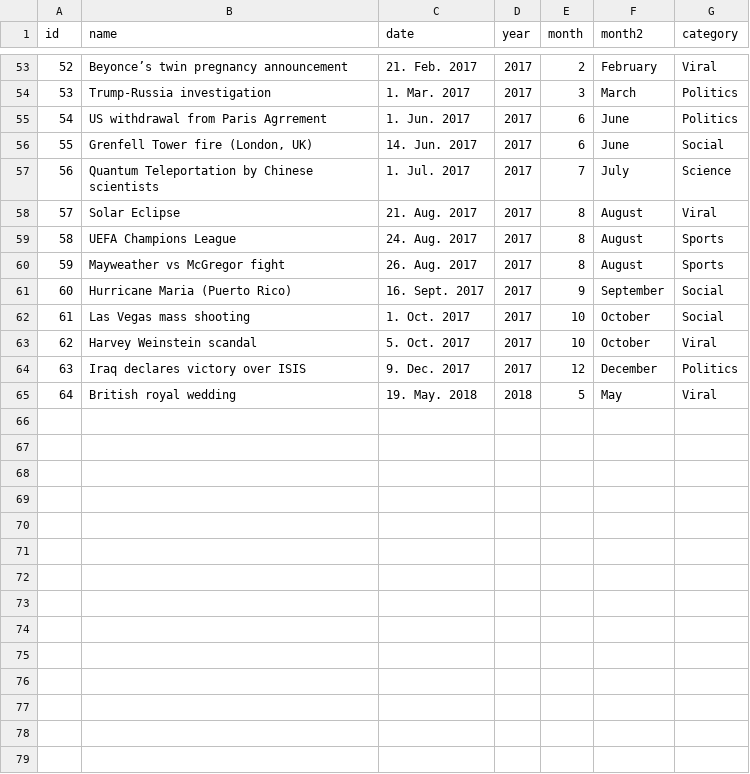
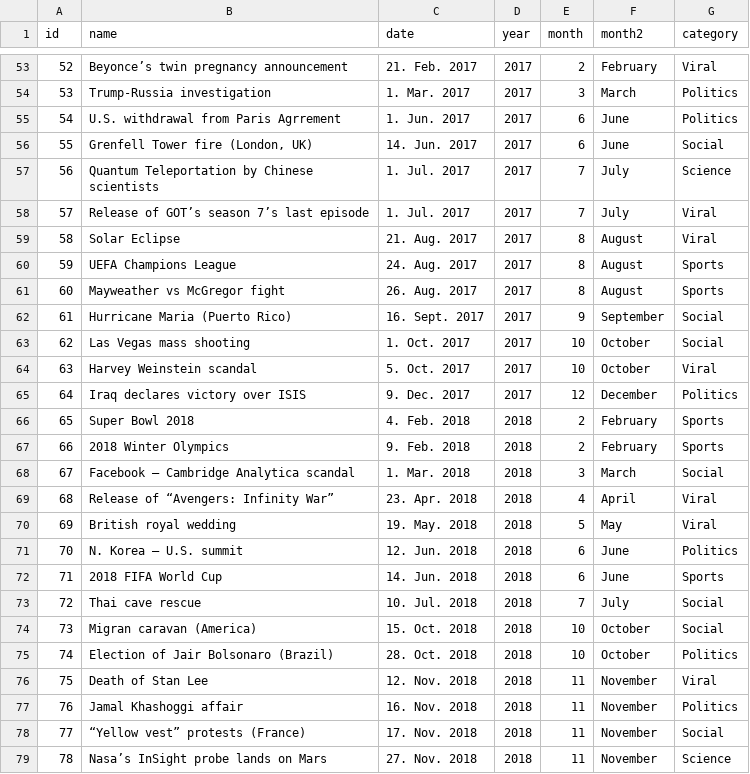
Before and after one commit to justcho5/data_viz, a CSV file: data/events_2013_2018_sorted.csv, drawn as a sheet; only a part is shown, gaps mark what is left out; addresses are those after the commit; the diff names each change by its address in the sheet, - before the commit and + after, or states it on an @@ line.

Commit message:
Add 2018 events.

```diff
--- a/data/events_2013_2018_sorted.csv
+++ b/data/events_2013_2018_sorted.csv
-B55 (name): US withdrawal from Paris Agrrement
+B55 (name): U.S. withdrawal from Paris Agrrement
+row 58: 57 | Release of GOT’s season 7’s last episode | 1. Jul. 2017 | 2017 | 7 | July | Viral
@@ column A (id) renumbered between rows 59 and 70 @@
+row 66: 65 | Super Bowl 2018 | 4. Feb. 2018 | 2018 | 2 | February | Sports
+row 67: 66 | 2018 Winter Olympics | 9. Feb. 2018 | 2018 | 2 | February | Sports
+row 68: 67 | Facebook – Cambridge Analytica scandal | 1. Mar. 2018 | 2018 | 3 | March | Social
+row 69: 68 | Release of “Avengers: Infinity War” | 23. Apr. 2018 | 2018 | 4 | April | Viral
+row 71: 70 | N. Korea – U.S. summit | 12. Jun. 2018 | 2018 | 6 | June | Politics
+row 72: 71 | 2018 FIFA World Cup | 14. Jun. 2018 | 2018 | 6 | June | Sports
+row 73: 72 | Thai cave rescue | 10. Jul. 2018 | 2018 | 7 | July | Social
+row 74: 73 | Migran caravan (America) | 15. Oct. 2018 | 2018 | 10 | October | Social
+row 75: 74 | Election of Jair Bolsonaro (Brazil) | 28. Oct. 2018 | 2018 | 10 | October | Politics
+row 76: 75 | Death of Stan Lee | 12. Nov. 2018 | 2018 | 11 | November | Viral
+row 77: 76 | Jamal Khashoggi affair | 16. Nov. 2018 | 2018 | 11 | November | Politics
+row 78: 77 | “Yellow vest” protests (France) | 17. Nov. 2018 | 2018 | 11 | November | Social
+row 79: 78 | Nasa’s InSight probe lands on Mars | 27. Nov. 2018 | 2018 | 11 | November | Science
```
Also changed, not shown: 3 other files.
